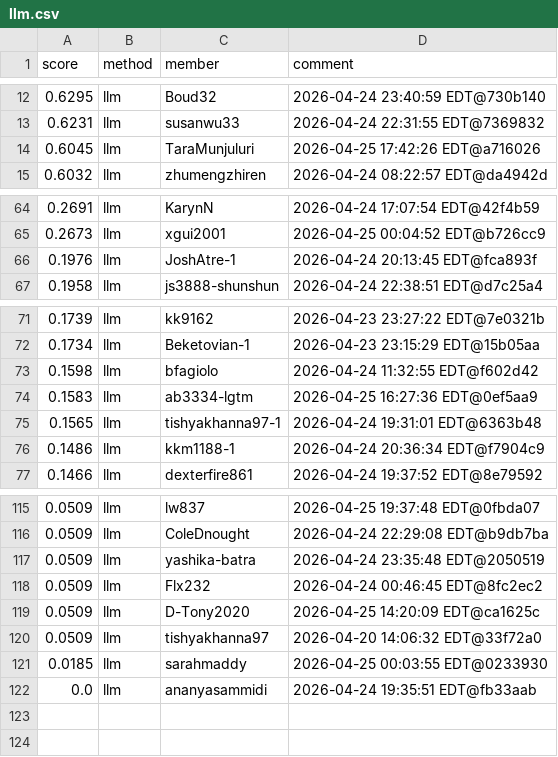
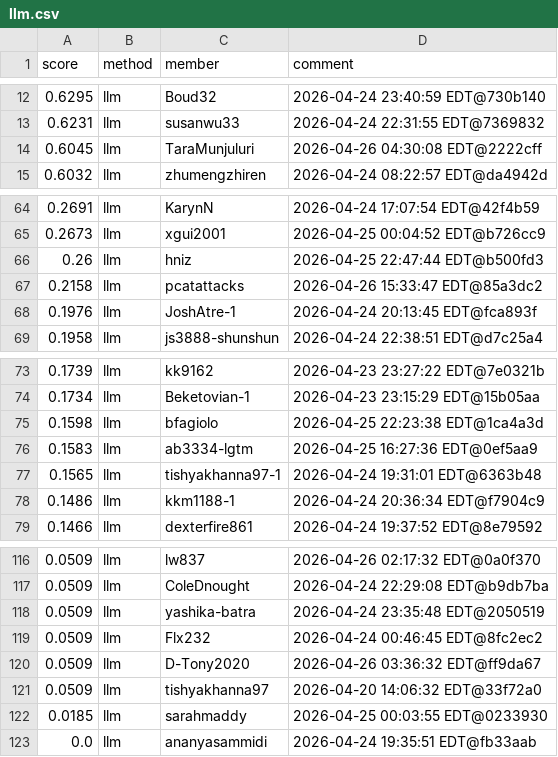
Before and after one commit to Cornell-Tech-CS5744-Spring-2026/leaderboards, a CSV file: a4/llm.csv, drawn as a sheet; only a part is shown, gaps mark what is left out; the diff covers the shown part only.

Commit message:
Leaderboard Update

```diff
--- a/a4/llm.csv
+++ b/a4/llm.csv
@@ -13,3 +13,3 @@ score,method,member,comment
 0.6231,llm,susanwu33,2026-04-24 22:31:55 EDT@7369832
-0.6045,llm,TaraMunjuluri,2026-04-25 17:42:26 EDT@a716026
+0.6045,llm,TaraMunjuluri,2026-04-26 04:30:08 EDT@2222cff
 0.6032,llm,zhumengzhiren,2026-04-24 08:22:57 EDT@da4942d
@@ -65,2 +65,4 @@ score,method,member,comment
 0.2673,llm,xgui2001,2026-04-25 00:04:52 EDT@b726cc9
+0.26,llm,hniz,2026-04-25 22:47:44 EDT@b500fd3
+0.2158,llm,pcatattacks,2026-04-26 15:33:47 EDT@85a3dc2
 0.1976,llm,JoshAtre-1,2026-04-24 20:13:45 EDT@fca893f
@@ -72,3 +74,3 @@ score,method,member,comment
 0.1734,llm,Beketovian-1,2026-04-23 23:15:29 EDT@15b05aa
-0.1598,llm,bfagiolo,2026-04-24 11:32:55 EDT@f602d42
+0.1598,llm,bfagiolo,2026-04-25 22:23:38 EDT@1ca4a3d
 0.1583,llm,ab3334-lgtm,2026-04-25 16:27:36 EDT@0ef5aa9
@@ -115,2 +116,2 @@ score,method,member,comment
-0.0509,llm,lw837,2026-04-25 19:37:48 EDT@0fbda07
+0.0509,llm,lw837,2026-04-26 02:17:32 EDT@0a0f370
 0.0509,llm,ColeDnought,2026-04-24 22:29:08 EDT@b9db7ba
@@ -118,3 +119,3 @@ score,method,member,comment
 0.0509,llm,Flx232,2026-04-24 00:46:45 EDT@8fc2ec2
-0.0509,llm,D-Tony2020,2026-04-25 14:20:09 EDT@ca1625c
+0.0509,llm,D-Tony2020,2026-04-26 03:36:32 EDT@ff9da67
 0.0509,llm,tishyakhanna97,2026-04-20 14:06:32 EDT@33f72a0
```
Also changed, not shown: 1 added row, 2 removed rows, 13 moved rows and 2 edited cells elsewhere in this file.
